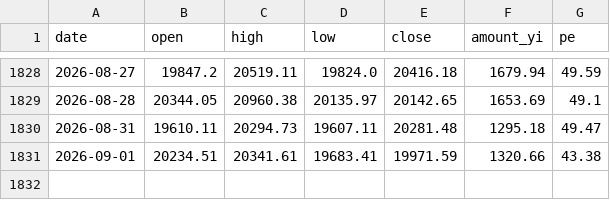
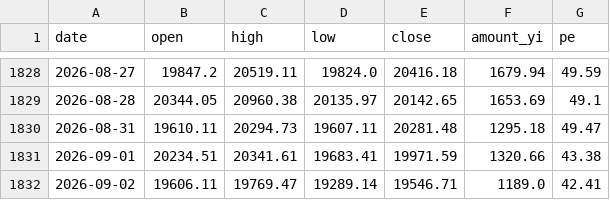
Before and after one commit to cateatcatx/ai-theme-monitor, a CSV file: data/931160.csv, drawn as a sheet; only a part is shown, gaps mark what is left out; the diff names each change by its address in the sheet, - before the commit and + after, or states it on an @@ line.

```diff
--- a/data/931160.csv
+++ b/data/931160.csv
+row 1832: 2026-09-02 | 19606.11 | 19769.47 | 19289.14 | 19546.71 | 1189.0 | 42.41
```
Also changed, not shown: data/000300.csv, data/000985.csv, 8 other files.
